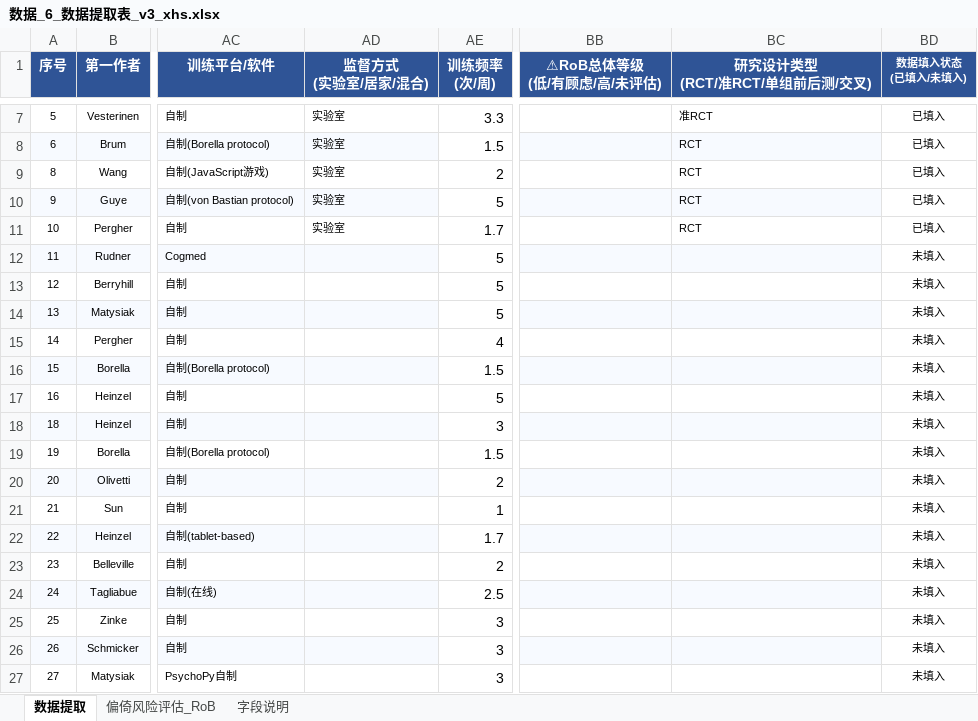
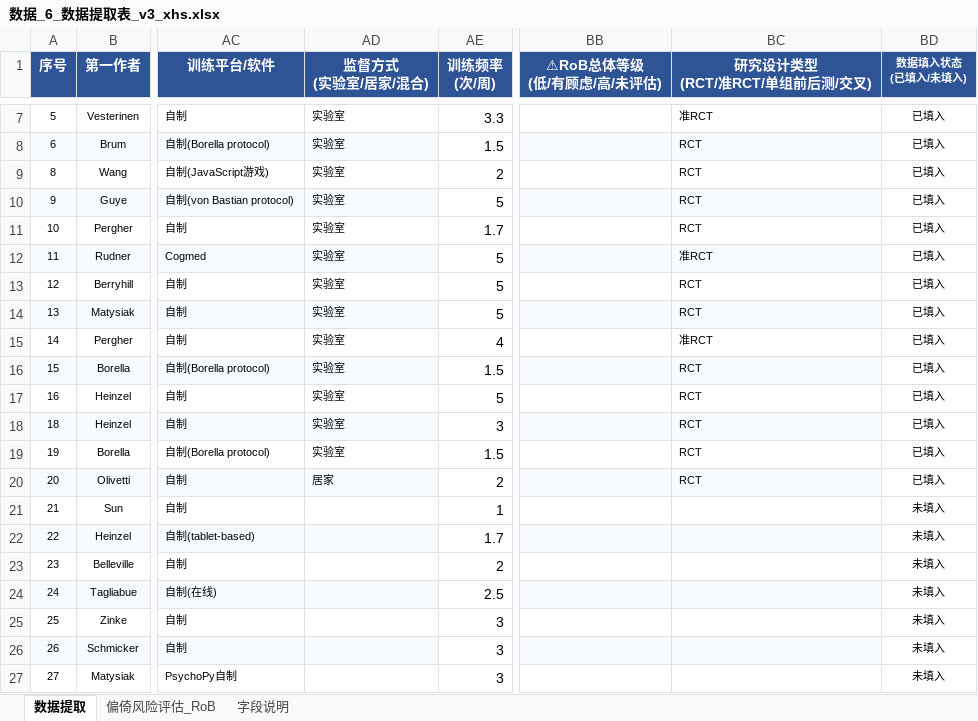
Before and after one commit to 007r007/meta-analysis-research, an Excel workbook: projects/paper-01/04-extract/数据_6_数据提取表_v3_xhs.xlsx, sheet 数据提取, drawn as a sheet; only a part is shown, gaps mark what is left out; values as stored, in another font and other column widths than the file's, no borders; the diff names each change by its address in the sheet, - before the commit and + after, or states it on an @@ line.

Commit message:
data(paper-01): xhs版第11-20篇数据提取

```diff
--- a/projects/paper-01/04-extract/数据_6_数据提取表_v3_xhs.xlsx (sheet 数据提取)
+++ b/projects/paper-01/04-extract/数据_6_数据提取表_v3_xhs.xlsx (sheet 数据提取)
-AD12:AD19 (监督方式 (实验室/居家/混合)): (empty)
+AD12:AD19 (监督方式 (实验室/居家/混合)): 实验室
-BC12 (研究设计类型 (RCT/准RCT/单组前后测/交叉)): (empty)
+BC12 (研究设计类型 (RCT/准RCT/单组前后测/交叉)): 准RCT
-BD12:BD20 (数据填入状态 (已填入/未填入)): 未填入
+BD12:BD20 (数据填入状态 (已填入/未填入)): 已填入
-BC13:BC14 (研究设计类型 (RCT/准RCT/单组前后测/交叉)): (empty)
+BC13:BC14 (研究设计类型 (RCT/准RCT/单组前后测/交叉)): RCT
-BC15 (研究设计类型 (RCT/准RCT/单组前后测/交叉)): (empty)
+BC15 (研究设计类型 (RCT/准RCT/单组前后测/交叉)): 准RCT
-BC16:BC20 (研究设计类型 (RCT/准RCT/单组前后测/交叉)): (empty)
+BC16:BC20 (研究设计类型 (RCT/准RCT/单组前后测/交叉)): RCT
-AD20 (监督方式 (实验室/居家/混合)): (empty)
+AD20 (监督方式 (实验室/居家/混合)): 居家
```
